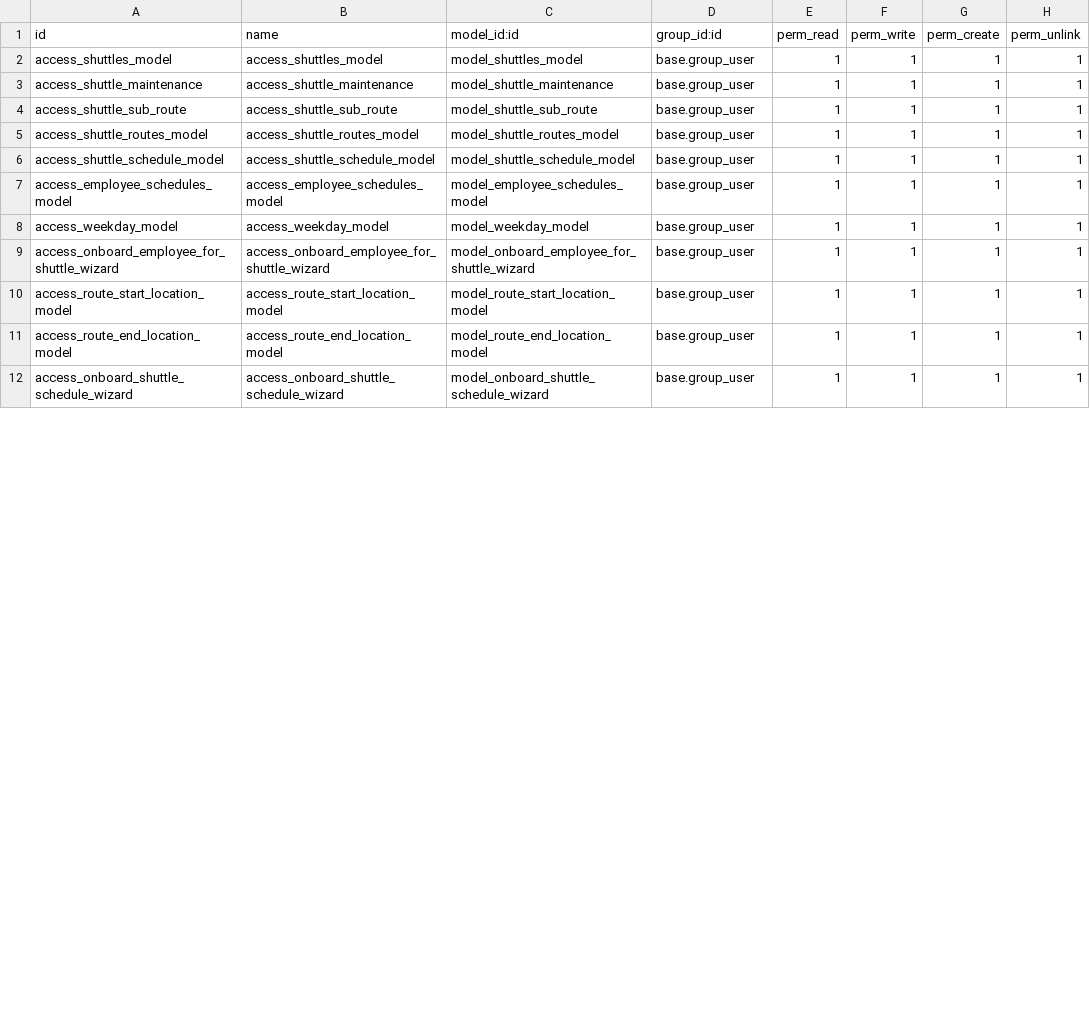
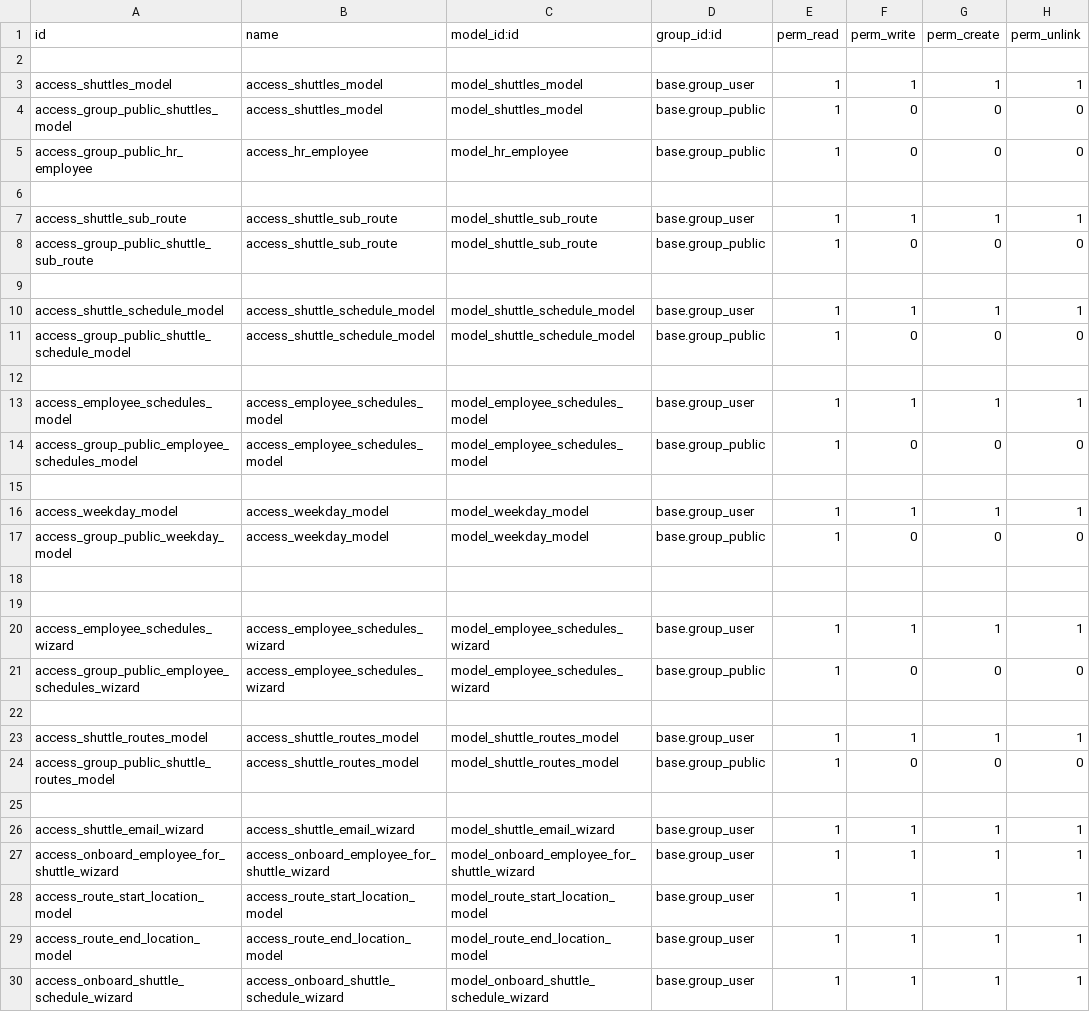
Before and after one commit to IamTinashe/zimworx-prod, a CSV file: shuttle_management/security/ir.model.access.csv, drawn as a sheet; only a part is shown; the diff covers the shown part only.

```diff
--- a/shuttle_management/security/ir.model.access.csv
+++ b/shuttle_management/security/ir.model.access.csv
@@ -1,9 +1,27 @@
 id,name,model_id:id,group_id:id,perm_read,perm_write,perm_create,perm_unlink
+
 access_shuttles_model,access_shuttles_model,model_shuttles_model,base.group_user,1,1,1,1
-access_shuttle_maintenance,access_shuttle_maintenance,model_shuttle_maintenance,base.group_user,1,1,1,1
+access_group_public_shuttles_model,access_shuttles_model,model_shuttles_model,base.group_public,1,0,0,0
+access_group_public_hr_employee,access_hr_employee,model_hr_employee,base.group_public,1,0,0,0
+
 access_shuttle_sub_route,access_shuttle_sub_route,model_shuttle_sub_route,base.group_user,1,1,1,1
+access_group_public_shuttle_sub_route,access_shuttle_sub_route,model_shuttle_sub_route,base.group_public,1,0,0,0
+
+access_shuttle_schedule_model,access_shuttle_schedule_model,model_shuttle_schedule_model,base.group_user,1,1,1,1
+access_group_public_shuttle_schedule_model,access_shuttle_schedule_model,model_shuttle_schedule_model,base.group_public,1,0,0,0
+
+access_employee_schedules_model,access_employee_schedules_model,model_employee_schedules_model,base.group_user,1,1,1,1
+access_group_public_employee_schedules_model,access_employee_schedules_model,model_employee_schedules_model,base.group_public,1,0,0,0
+
+access_weekday_model,access_weekday_model,model_weekday_model,base.group_user,1,1,1,1
+access_group_public_weekday_model,access_weekday_model,model_weekday_model,base.group_public,1,0,0,0
+
+
+access_employee_schedules_wizard,access_employee_schedules_wizard,model_employee_schedules_wizard,base.group_user,1,1,1,1
+access_group_public_employee_schedules_wizard,access_employee_schedules_wizard,model_employee_schedules_wizard,base.group_public,1,0,0,0
+
 access_shuttle_routes_model,access_shuttle_routes_model,model_shuttle_routes_model,base.group_user,1,1,1,1
-access_shuttle_schedule_model,access_shuttle_schedule_model,model_shuttle_schedule_model,base.group_user,1,1,1,1
-access_employee_schedules_model,access_employee_schedules_model,model_employee_schedules_model,base.group_user,1,1,1,1
-access_weekday_model,access_weekday_model,model_weekday_model,base.group_user,1,1,1,1
+access_group_public_shuttle_routes_model,access_shuttle_routes_model,model_shuttle_routes_model,base.group_public,1,0,0,0
+
+access_shuttle_email_wizard,access_shuttle_email_wizard,model_shuttle_email_wizard,base.group_user,1,1,1,1
 access_onboard_employee_for_shuttle_wizard,access_onboard_employee_for_shuttle_wizard,model_onboard_employee_for_shuttle_wizard,base.group_user,1,1,1,1
```
Also changed, not shown: 3 added rows and 3 edited cells elsewhere in this file, 14 other files.
